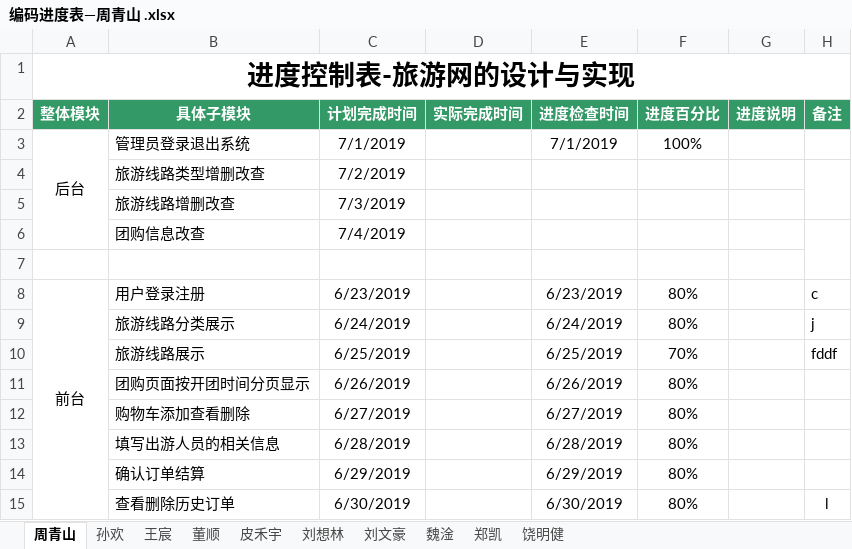
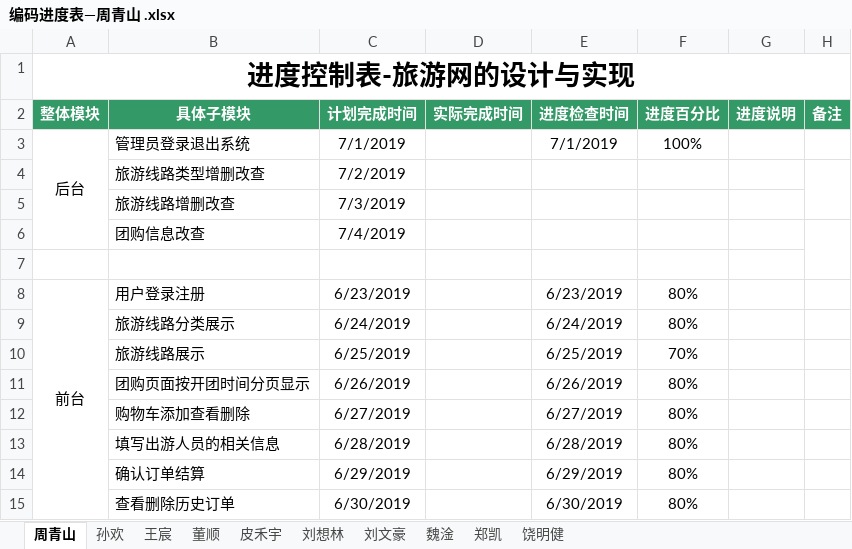
Before and after one commit to hgkj-rj-02/hgkj_02, an Excel workbook: 周青山/编码进度表—周青山 .xlsx, sheet 周青山, drawn as a sheet; values as stored, in another font and other column widths than the file's, no borders; the diff names each change by its address in the sheet, - before the commit and + after, or states it on an @@ line.

```diff
--- a/周青山/编码进度表—周青山 .xlsx (sheet 周青山)
+++ b/周青山/编码进度表—周青山 .xlsx (sheet 周青山)
-H8 (备注): c
+H8 (备注): (empty)
-H9 (备注): j
+H9 (备注): (empty)
-H10 (备注): fddf
+H10 (备注): (empty)
-H15 (备注): l
+H15 (备注): (empty)
```
Also changed, not shown: sheet 董顺.
